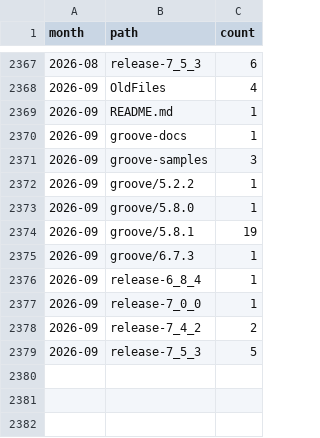
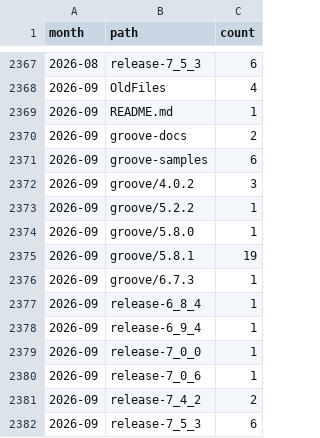
Before and after one commit to nl-utwente-groove/download-stats, a CSV file: sourceforge-monthly.csv, drawn as a sheet; only a part is shown, gaps mark what is left out.

```diff
--- a/sourceforge-monthly.csv
+++ b/sourceforge-monthly.csv
@@ -2369,4 +2369,5 @@ month,path,count
 2026-09,README.md,1
-2026-09,groove-docs,1
-2026-09,groove-samples,3
+2026-09,groove-docs,2
+2026-09,groove-samples,6
+2026-09,groove/4.0.2,3
 2026-09,groove/5.2.2,1
@@ -2376,4 +2377,6 @@ month,path,count
 2026-09,release-6_8_4,1
+2026-09,release-6_9_4,1
 2026-09,release-7_0_0,1
+2026-09,release-7_0_6,1
 2026-09,release-7_4_2,2
-2026-09,release-7_5_3,5
+2026-09,release-7_5_3,6
```
Also changed, not shown: snapshots.csv, 1 other file.
